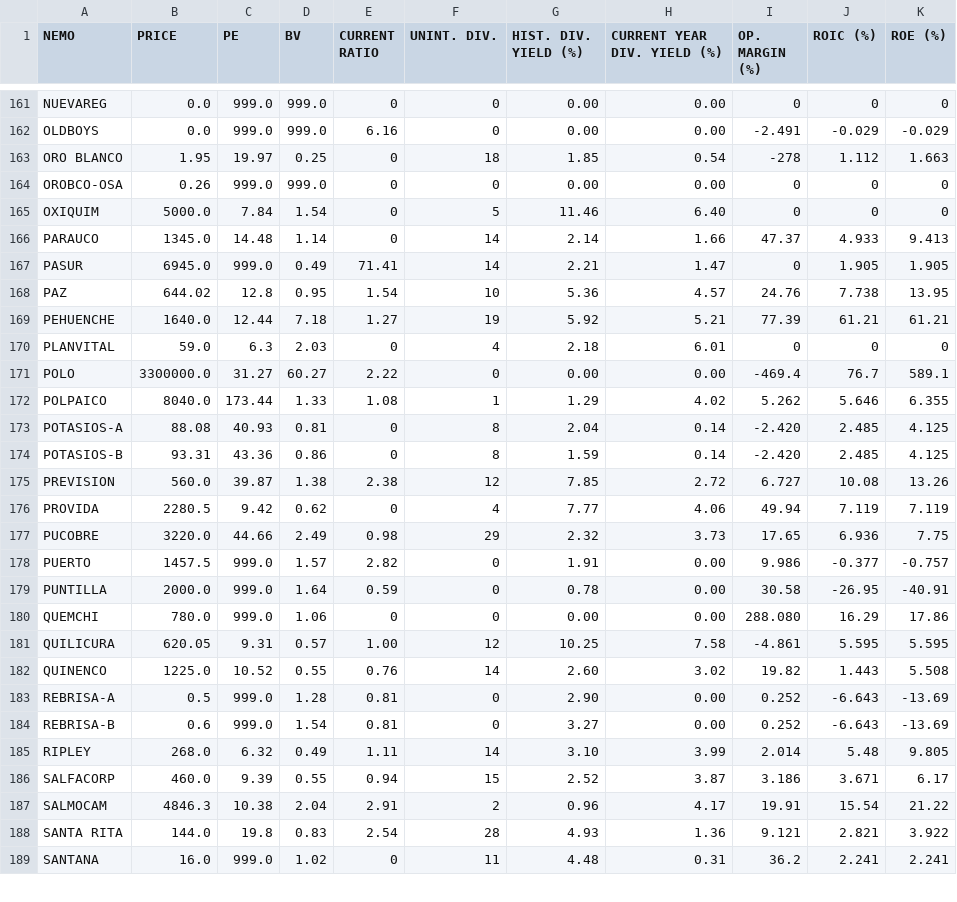
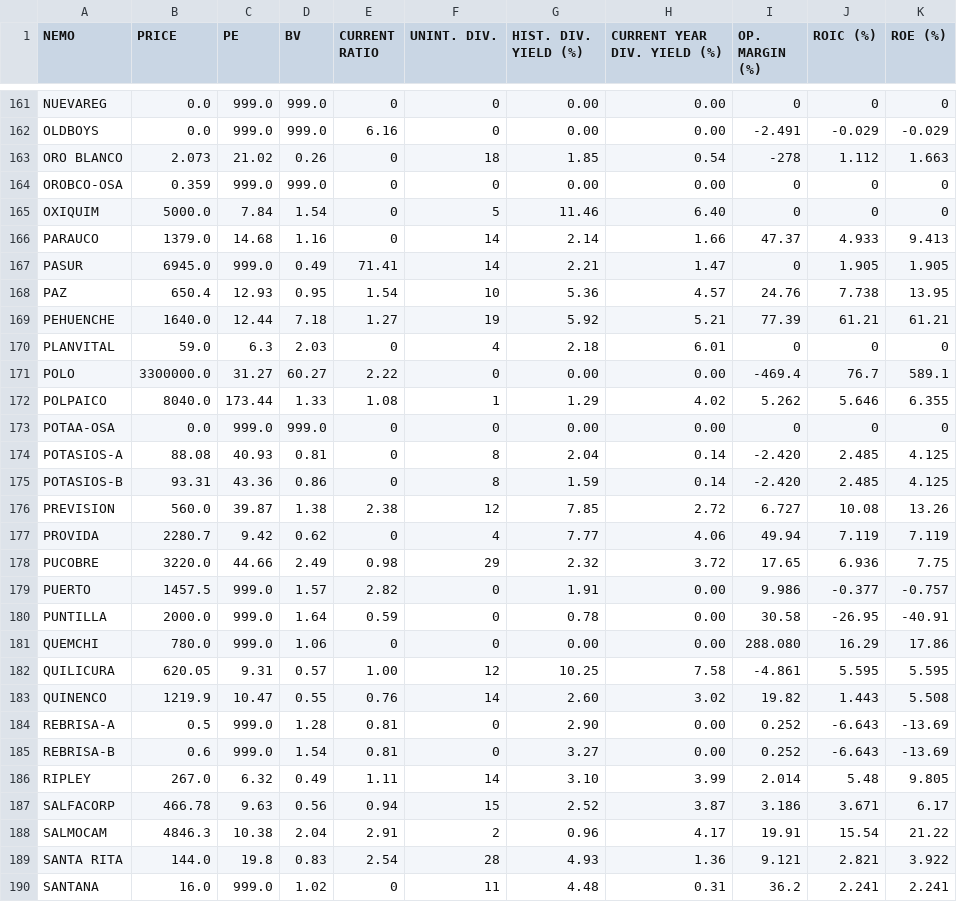
Before and after one commit to roschmid/waynefoundation, a CSV file: Data.csv, drawn as a sheet; only a part is shown, gaps mark what is left out; the diff covers the shown part only.

Commit message:
New prices

```diff
--- a/Data.csv
+++ b/Data.csv
@@ -162,8 +162,8 @@ NUEVAREG,0.0,999.0,999.0,0,0,0.00,0.00,0,0,0
 OLDBOYS,0.0,999.0,999.0,6.16,0,0.00,0.00,-2.491,-0.029,-0.029
-ORO BLANCO,1.95,19.97,0.25,0,18,1.85,0.54,-278,1.112,1.663
-OROBCO-OSA,0.26,999.0,999.0,0,0,0.00,0.00,0,0,0
+ORO BLANCO,2.073,21.02,0.26,0,18,1.85,0.54,-278,1.112,1.663
+OROBCO-OSA,0.359,999.0,999.0,0,0,0.00,0.00,0,0,0
 OXIQUIM,5000.0,7.84,1.54,0,5,11.46,6.40,0,0,0
-PARAUCO,1345.0,14.48,1.14,0,14,2.14,1.66,47.37,4.933,9.413
+PARAUCO,1379.0,14.68,1.16,0,14,2.14,1.66,47.37,4.933,9.413
 PASUR,6945.0,999.0,0.49,71.41,14,2.21,1.47,0,1.905,1.905
-PAZ,644.02,12.8,0.95,1.54,10,5.36,4.57,24.76,7.738,13.95
+PAZ,650.4,12.93,0.95,1.54,10,5.36,4.57,24.76,7.738,13.95
 PEHUENCHE,1640.0,12.44,7.18,1.27,19,5.92,5.21,77.39,61.21,61.21
@@ -172,2 +172,3 @@ POLO,3300000.0,31.27,60.27,2.22,0,0.00,0.00,-469.4,76.7,589.1
 POLPAICO,8040.0,173.44,1.33,1.08,1,1.29,4.02,5.262,5.646,6.355
+POTAA-OSA,0.0,999.0,999.0,0,0,0.00,0.00,0,0,0
 POTASIOS-A,88.08,40.93,0.81,0,8,2.04,0.14,-2.420,2.485,4.125
@@ -175,4 +176,4 @@ POTASIOS-B,93.31,43.36,0.86,0,8,1.59,0.14,-2.420,2.485,4.125
 PREVISION,560.0,39.87,1.38,2.38,12,7.85,2.72,6.727,10.08,13.26
-PROVIDA,2280.5,9.42,0.62,0,4,7.77,4.06,49.94,7.119,7.119
-PUCOBRE,3220.0,44.66,2.49,0.98,29,2.32,3.73,17.65,6.936,7.75
+PROVIDA,2280.7,9.42,0.62,0,4,7.77,4.06,49.94,7.119,7.119
+PUCOBRE,3220.0,44.66,2.49,0.98,29,2.32,3.72,17.65,6.936,7.75
 PUERTO,1457.5,999.0,1.57,2.82,0,1.91,0.00,9.986,-0.377,-0.757
@@ -181,7 +182,7 @@ QUEMCHI,780.0,999.0,1.06,0,0,0.00,0.00,288.080,16.29,17.86
 QUILICURA,620.05,9.31,0.57,1.00,12,10.25,7.58,-4.861,5.595,5.595
-QUINENCO,1225.0,10.52,0.55,0.76,14,2.60,3.02,19.82,1.443,5.508
+QUINENCO,1219.9,10.47,0.55,0.76,14,2.60,3.02,19.82,1.443,5.508
 REBRISA-A,0.5,999.0,1.28,0.81,0,2.90,0.00,0.252,-6.643,-13.69
 REBRISA-B,0.6,999.0,1.54,0.81,0,3.27,0.00,0.252,-6.643,-13.69
-RIPLEY,268.0,6.32,0.49,1.11,14,3.10,3.99,2.014,5.48,9.805
-SALFACORP,460.0,9.39,0.55,0.94,15,2.52,3.87,3.186,3.671,6.17
+RIPLEY,267.0,6.32,0.49,1.11,14,3.10,3.99,2.014,5.48,9.805
+SALFACORP,466.78,9.63,0.56,0.94,15,2.52,3.87,3.186,3.671,6.17
 SALMOCAM,4846.3,10.38,2.04,2.91,2,0.96,4.17,19.91,15.54,21.22
```
Also changed, not shown: 171 edited cells elsewhere in this file, 1 other file.
